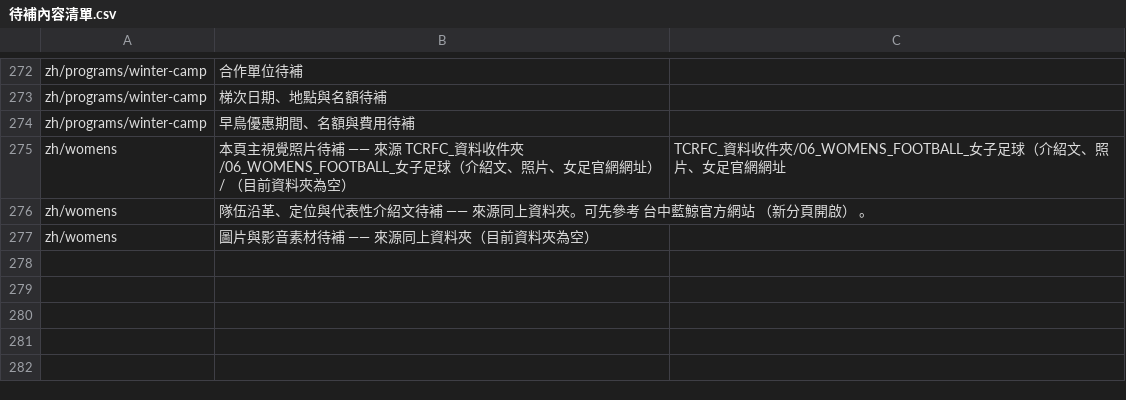
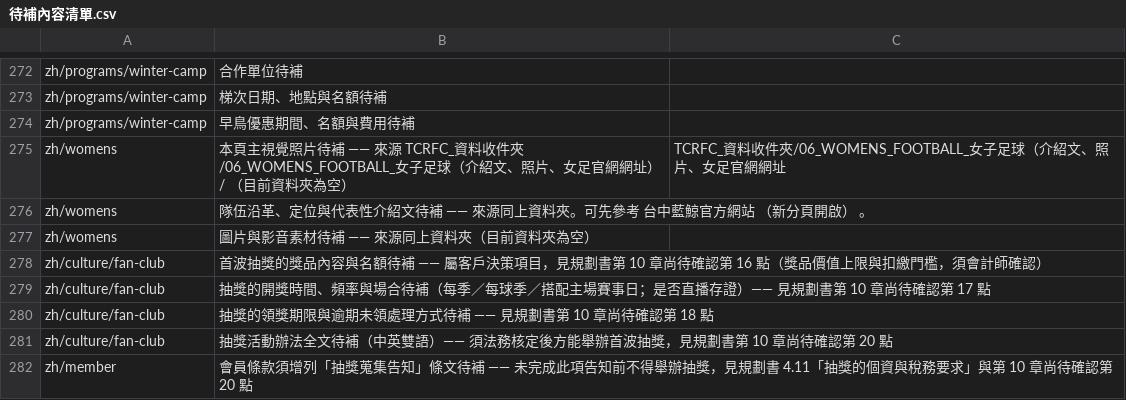
Before and after one commit to waiting0201/tcrfc, a CSV file: content/migration/待補內容清單.csv, drawn as a sheet; only a part is shown, gaps mark what is left out; the diff names each change by its address in the sheet, - before the commit and + after, or states it on an @@ line.

```diff
--- a/content/migration/待補內容清單.csv
+++ b/content/migration/待補內容清單.csv
+row 278: zh/culture/fan-club | 首波抽獎的獎品內容與名額待補 —— 屬客戶決策項目，見規劃書第 10 章尚待確認第 16 點（獎品價值上限與扣繳門檻，須會計師確認）
+row 279: zh/culture/fan-club | 抽獎的開獎時間、頻率與場合待補（每季／每球季／搭配主場賽事日；是否直播存證）—— 見規劃書第 10 章尚待確認第 17 點
+row 280: zh/culture/fan-club | 抽獎的領獎期限與逾期未領處理方式待補 —— 見規劃書第 10 章尚待確認第 18 點
+row 281: zh/culture/fan-club | 抽獎活動辦法全文待補（中英雙語）—— 須法務核定後方能舉辦首波抽獎，見規劃書第 10 章尚待確認第 20 點
+row 282: zh/member | 會員條款須增列「抽獎蒐集告知」條文待補 —— 未完成此項告知前不得舉辦抽獎，見規劃書 4.11「抽獎的個資與稅務要求」與第 10 章尚待確認第 20 點
```
Also changed, not shown: 12 other files.
